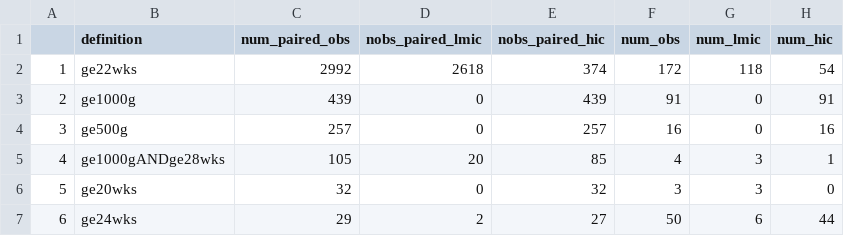
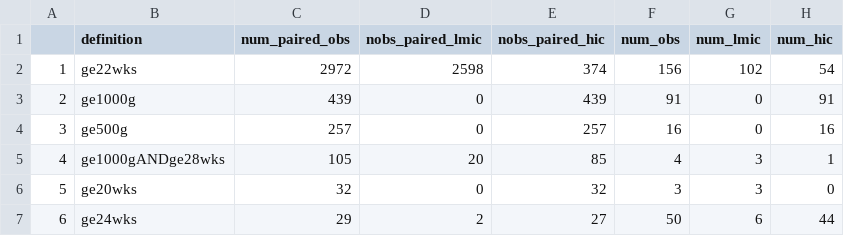
Before and after one commit to ZhengfanWang/sbr_zf, a CSV file: table/def_adj_num_paired_obs_exclustion_strict.csv, drawn as a sheet.

```diff
--- a/table/def_adj_num_paired_obs_exclustion_strict.csv
+++ b/table/def_adj_num_paired_obs_exclustion_strict.csv
@@ -1,3 +1,3 @@
 "","definition","num_paired_obs","nobs_paired_lmic","nobs_paired_hic","num_obs","num_lmic","num_hic"
-"1","ge22wks",2992,2618,374,172,118,54
+"1","ge22wks",2972,2598,374,156,102,54
 "2","ge1000g",439,0,439,91,0,91
```
Also changed, not shown: output/data_for_model.csv, 15 other files.
